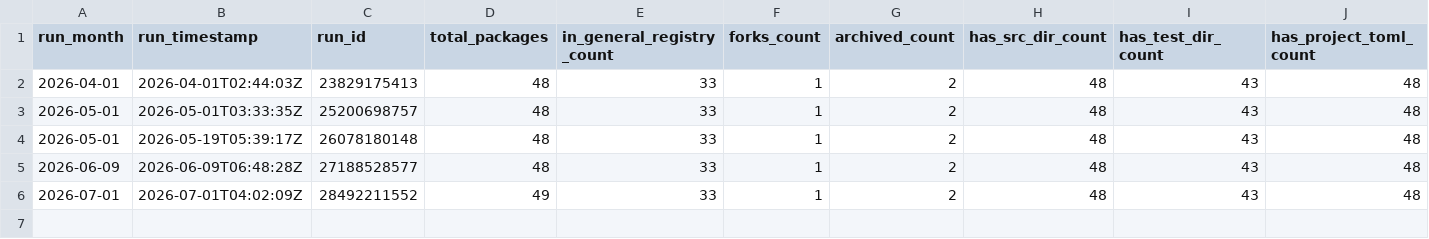
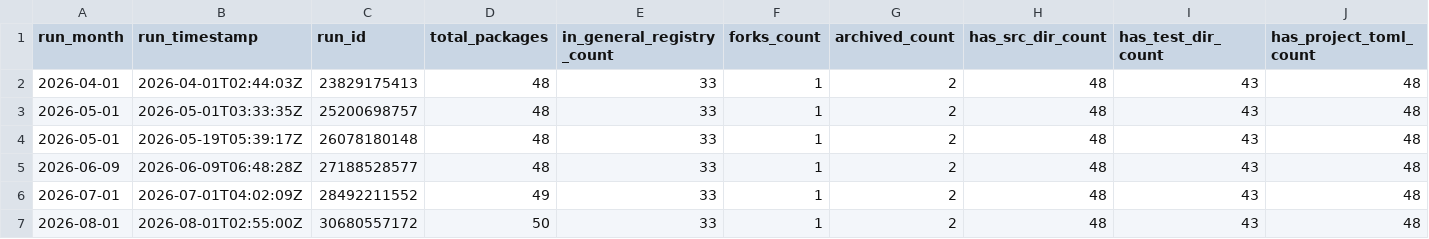
Before and after one commit to JuliaHealth/JuliaHealthAudit, a CSV file: data/history/run_summary.csv, drawn as a sheet; only a part is shown; rows hold the shown columns only; the diff names each change by its address in the sheet, - before the commit and + after, or states it on an @@ line.

```diff
--- a/data/history/run_summary.csv
+++ b/data/history/run_summary.csv
+row 7: 2026-08-01 | 2026-08-01T02:55:00Z | 30680557172 | 50 | 33 | 1 | 2 | 48 | 43 | 48
```
Also changed, not shown: data/history/monthly_tops.csv, data/results/audit_contributors.csv, 36 other files.
